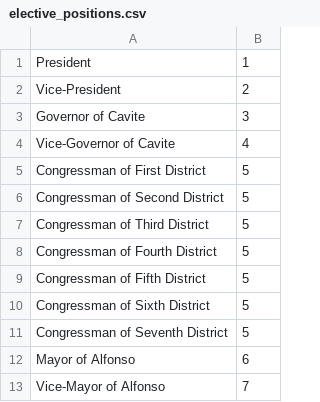
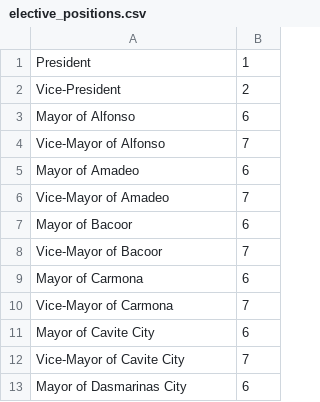
Before and after one commit to lbhurtado/farmgate, a CSV file: database/elective_positions.csv, drawn as a sheet; only a part is shown; the shorter side is filled out with more unchanged rows.

Commit message:
Add District entity, LGUCandidatesSeeder

```diff
--- a/database/elective_positions.csv
+++ b/database/elective_positions.csv
@@ -2,11 +2,2 @@ President, 1
 Vice-President, 2
-Governor of Cavite, 3
-Vice-Governor of Cavite, 4
-Congressman of First District, 5
-Congressman of Second District, 5
-Congressman of Third District, 5
-Congressman of Fourth District, 5
-Congressman of Fifth District, 5
-Congressman of Sixth District, 5
-Congressman of Seventh District, 5
 Mayor of Alfonso, 6
```
Also changed, not shown: 22 other files.
